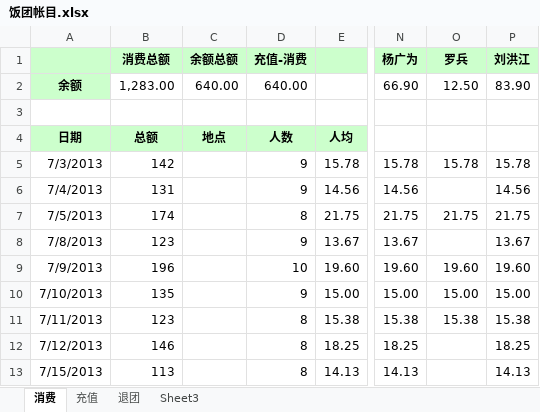
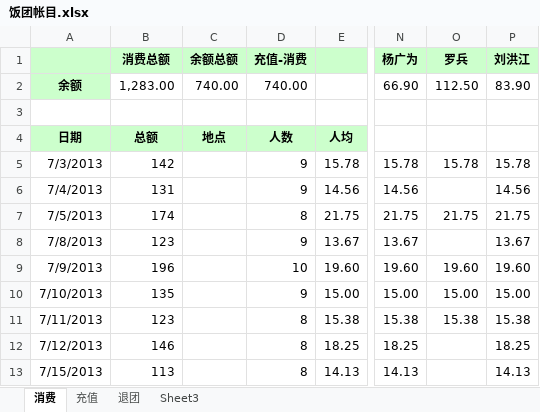
Before and after one commit to nhnfantuan/nhnfantuan, an Excel workbook: 饭团帐目.xlsx, sheet 消费, drawn as a sheet; only a part is shown, gaps mark what is left out; values as stored, in another font and other column widths than the file's, no borders; the diff names each change by its address in the sheet, - before the commit and + after, or states it on an @@ line.

```diff
--- a/饭团帐目.xlsx (sheet 消费)
+++ b/饭团帐目.xlsx (sheet 消费)
-C2: 640.00
+C2: 740.00
-D2: 640.00
+D2: 740.00
-O2: 12.50
+O2: 112.50
```
Also changed, not shown: sheet 充值.
